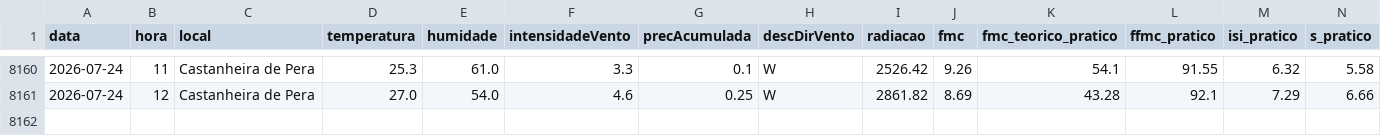
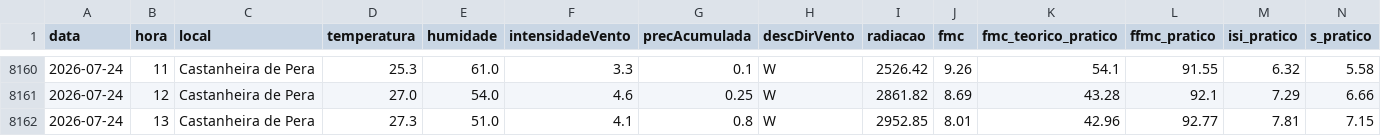
Before and after one commit to 23657/fwi-pipeline-ipt, a CSV file: dados_castanheira_de_pera_fwi.csv, drawn as a sheet; only a part is shown, gaps mark what is left out; rows hold the shown columns only; the diff names each change by its address in the sheet, - before the commit and + after, or states it on an @@ line.

```diff
--- a/dados_castanheira_de_pera_fwi.csv
+++ b/dados_castanheira_de_pera_fwi.csv
+row 8162: 2026-07-24 | 13 | Castanheira de Pera | 27.3 | 51.0 | 4.1 | 0.8 | W | 2952.85 | 8.01 | 42.96 | 92.77 | 7.81 | 7.15
```
Also changed, not shown: dados_macao_fwi.csv, dados_oleiros_fwi.csv, 1 other file.
